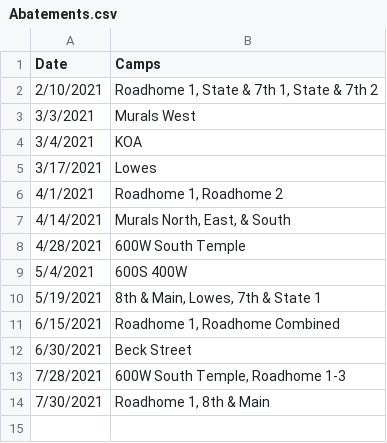
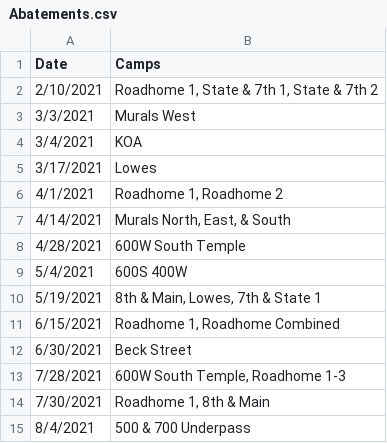
Before and after one commit to unfrl/slc-camp-maps, a CSV file: Abatements.csv, drawn as a sheet.

Commit message:
updated abatements

```diff
--- a/Abatements.csv
+++ b/Abatements.csv
@@ -14 +14,2 @@ Date,Camps
 7/30/2021,"Roadhome 1,  8th & Main"
+8/4/2021,500 & 700 Underpass
```
